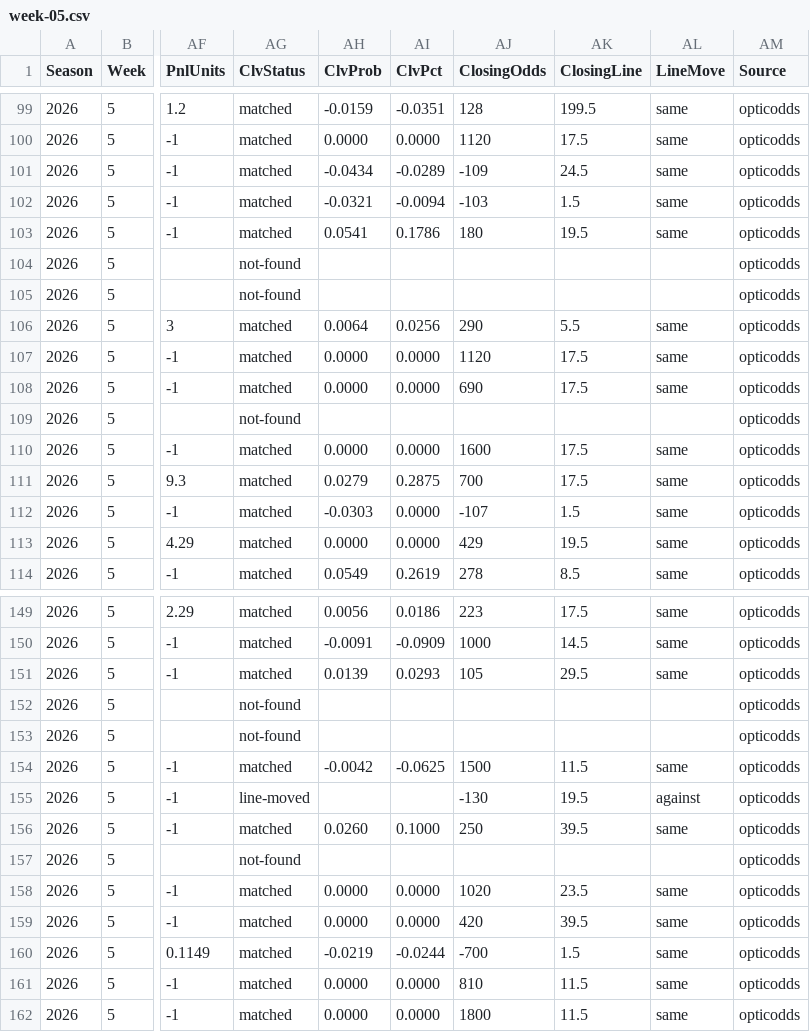
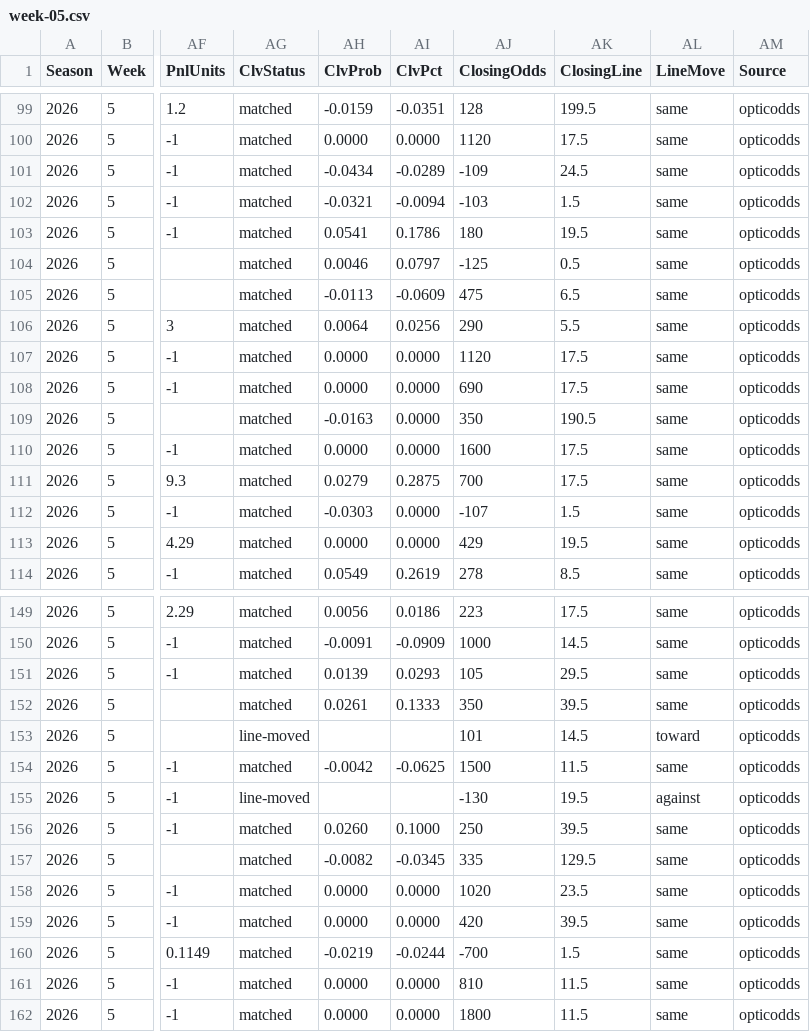
Before and after one commit to pmammino/NFLProjectionsCheck, a CSV file: data/bets/firehose/2026/week-05.csv, drawn as a sheet; only a part is shown, gaps mark what is left out; the diff covers the shown part only; the diff names each change by its address in the sheet, - before the commit and + after, or states it on an @@ line.

```diff
--- a/data/bets/firehose/2026/week-05.csv
+++ b/data/bets/firehose/2026/week-05.csv
-AG104:AG105 (ClvStatus): not-found
+AG104:AG105 (ClvStatus): matched
-AH104 (ClvProb): (empty)
+AH104 (ClvProb): 0.0046
-AI104 (ClvPct): (empty)
+AI104 (ClvPct): 0.0797
-AJ104 (ClosingOdds): (empty)
+AJ104 (ClosingOdds): -125
-AK104 (ClosingLine): (empty)
+AK104 (ClosingLine): 0.5
-AL104:AL105 (LineMove): (empty)
+AL104:AL105 (LineMove): same
-AH105 (ClvProb): (empty)
+AH105 (ClvProb): -0.0113
-AI105 (ClvPct): (empty)
+AI105 (ClvPct): -0.0609
-AJ105 (ClosingOdds): (empty)
+AJ105 (ClosingOdds): 475
-AK105 (ClosingLine): (empty)
+AK105 (ClosingLine): 6.5
-AG109 (ClvStatus): not-found
+AG109 (ClvStatus): matched
-AH109 (ClvProb): (empty)
+AH109 (ClvProb): -0.0163
-AI109 (ClvPct): (empty)
+AI109 (ClvPct): 0.0000
-AJ109 (ClosingOdds): (empty)
+AJ109 (ClosingOdds): 350
-AK109 (ClosingLine): (empty)
+AK109 (ClosingLine): 190.5
-AL109 (LineMove): (empty)
+AL109 (LineMove): same
-AG152 (ClvStatus): not-found
+AG152 (ClvStatus): matched
-AH152 (ClvProb): (empty)
+AH152 (ClvProb): 0.0261
-AI152 (ClvPct): (empty)
+AI152 (ClvPct): 0.1333
-AJ152 (ClosingOdds): (empty)
+AJ152 (ClosingOdds): 350
-AK152 (ClosingLine): (empty)
+AK152 (ClosingLine): 39.5
-AL152 (LineMove): (empty)
+AL152 (LineMove): same
-AG153 (ClvStatus): not-found
+AG153 (ClvStatus): line-moved
-AJ153 (ClosingOdds): (empty)
+AJ153 (ClosingOdds): 101
-AK153 (ClosingLine): (empty)
+AK153 (ClosingLine): 14.5
-AL153 (LineMove): (empty)
+AL153 (LineMove): toward
-AG157 (ClvStatus): not-found
+AG157 (ClvStatus): matched
-AH157 (ClvProb): (empty)
+AH157 (ClvProb): -0.0082
-AI157 (ClvPct): (empty)
+AI157 (ClvPct): -0.0345
-AJ157 (ClosingOdds): (empty)
+AJ157 (ClosingOdds): 335
-AK157 (ClosingLine): (empty)
+AK157 (ClosingLine): 129.5
-AL157 (LineMove): (empty)
+AL157 (LineMove): same
```
Also changed, not shown: 74 edited cells elsewhere in this file, data/bets/budget/2026/week-05.csv, data/bets/disciplined/2026/week-05.csv, 4 other files.
